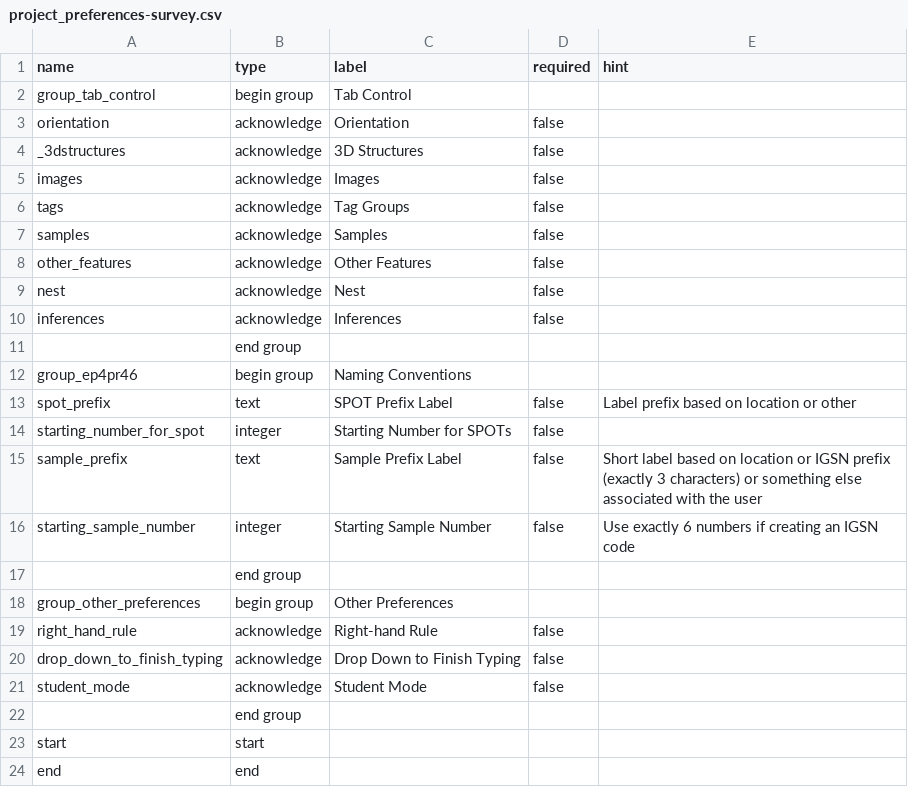
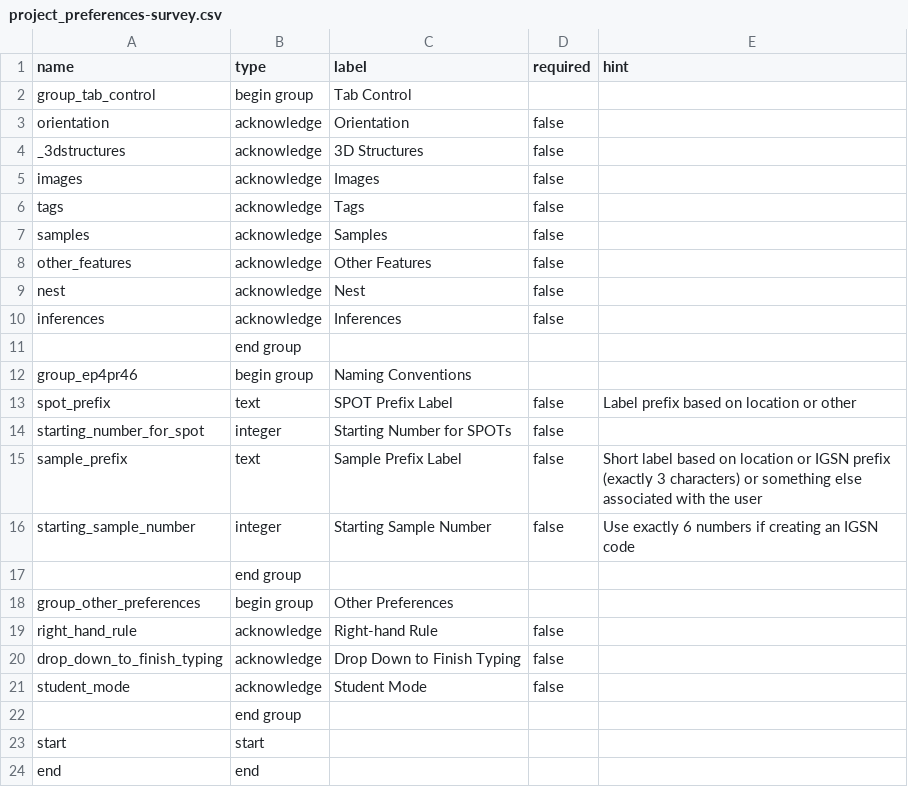
Before and after one commit to StraboSpot/strabo-mobile, a CSV file: www/app/data-models/project_preferences-survey.csv, drawn as a sheet.

```diff
--- a/www/app/data-models/project_preferences-survey.csv
+++ b/www/app/data-models/project_preferences-survey.csv
@@ -5,3 +5,3 @@ _3dstructures,acknowledge,3D Structures,false,
 images,acknowledge,Images,false,
-tags,acknowledge,Tag Groups,false,
+tags,acknowledge,Tags,false,
 samples,acknowledge,Samples,false,
```
Also changed, not shown: www/app/data-models/tag-choices.csv, 2 other files.
